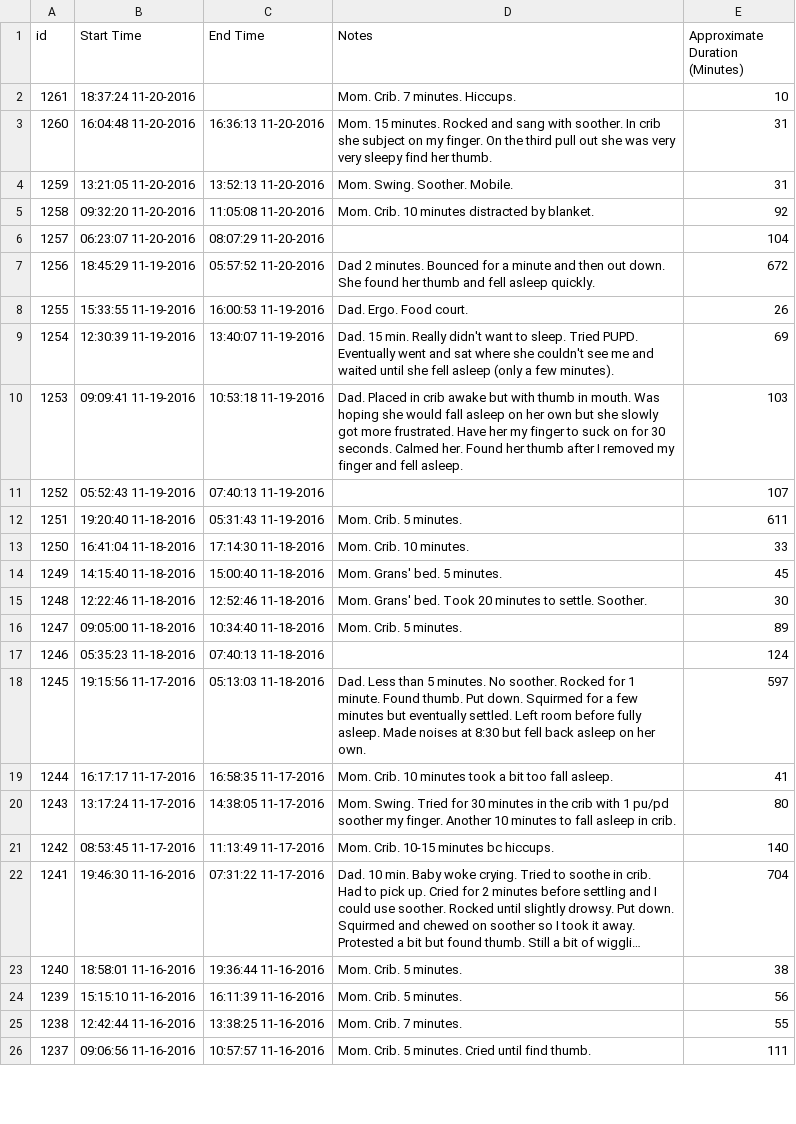
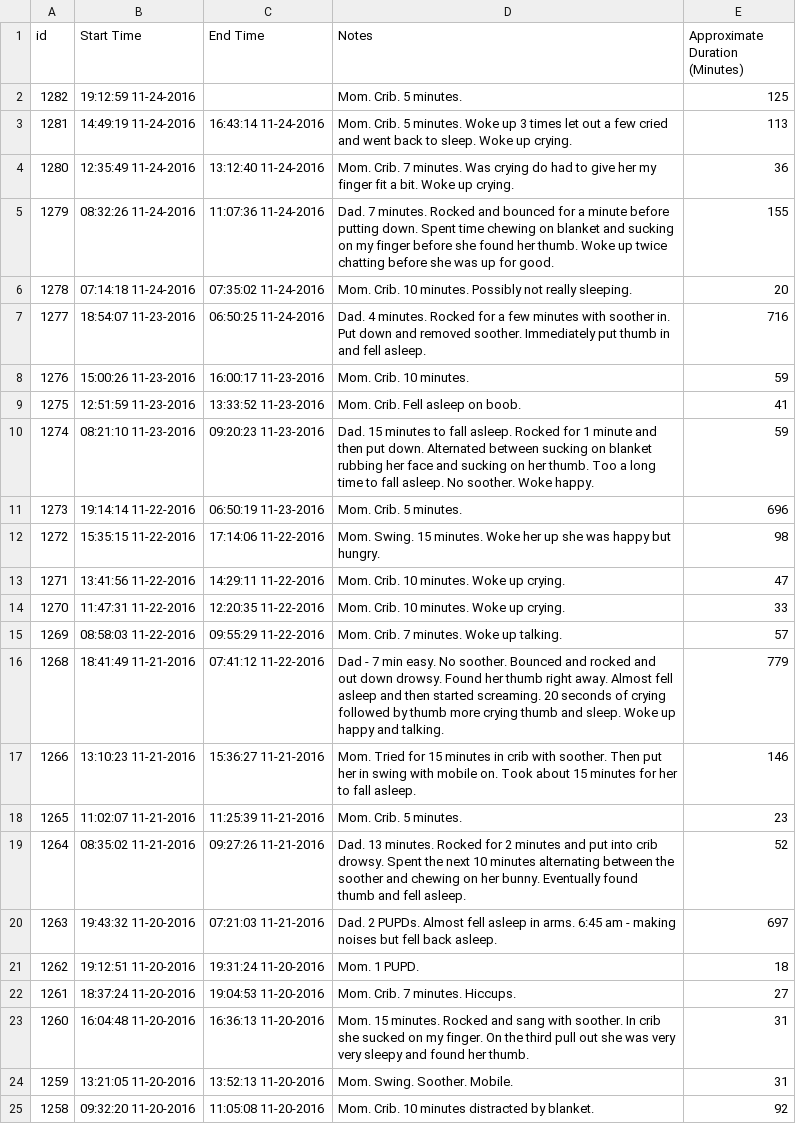
Before and after one commit to canadianveggie/astrid, a CSV file: _data/sleeps.csv, drawn as a sheet; only a part is shown; the shorter side is filled out with more unchanged rows; long unchanged cells end in ….

Commit message:
Update data

```diff
--- a/_data/sleeps.csv
+++ b/_data/sleeps.csv
@@ -1,4 +1,24 @@
 id, Start Time, End Time, Notes, Approximate Duration (Minutes)
-1261,18:37:24 11-20-2016,,Mom. Crib. 7 minutes. Hiccups.,10
-1260,16:04:48 11-20-2016,16:36:13 11-20-2016,Mom. 15 minutes. Rocked and sang with soother. In crib she subject on my finger. On the third pull out she was very very sleepy find her thumb.,31
+1282,19:12:59 11-24-2016,,Mom. Crib. 5 minutes.,125
+1281,14:49:19 11-24-2016,16:43:14 11-24-2016,Mom. Crib. 5 minutes. Woke up 3 times  let out a few cried and went back to sleep. Woke up crying.,113
+1280,12:35:49 11-24-2016,13:12:40 11-24-2016,Mom. Crib. 7 minutes. Was crying do had to give her my finger fit a bit. Woke up crying.,36
+1279,08:32:26 11-24-2016,11:07:36 11-24-2016,Dad. 7 minutes. Rocked and bounced for a minute before putting down. Spent time chewing on blanket and sucking on my finger before she found her thumb. Woke up twice chatting before she was up for good.,155
+1278,07:14:18 11-24-2016,07:35:02 11-24-2016,Mom. Crib. 10 minutes. Possibly not really sleeping.,20
+1277,18:54:07 11-23-2016,06:50:25 11-24-2016,Dad. 4 minutes. Rocked for a few minutes with soother in. Put down and removed soother. Immediately put thumb in and fell asleep.,716
+1276,15:00:26 11-23-2016,16:00:17 11-23-2016,Mom. Crib. 10 minutes.,59
+1275,12:51:59 11-23-2016,13:33:52 11-23-2016,Mom. Crib. Fell asleep on boob.,41
+1274,08:21:10 11-23-2016,09:20:23 11-23-2016,Dad. 15 minutes to fall asleep. Rocked for 1 minute and then put down. Alternated between sucking on blanket  rubbing her face and sucking on her thumb. Too a long time to fall asleep. No soother.  Woke happy.,59
+1273,19:14:14 11-22-2016,06:50:19 11-23-2016,Mom. Crib. 5 minutes.,696
+1272,15:35:15 11-22-2016,17:14:06 11-22-2016,Mom. Swing. 15 minutes. Woke her up  she was happy but hungry.,98
+1271,13:41:56 11-22-2016,14:29:11 11-22-2016,Mom. Crib. 10 minutes. Woke up crying.,47
+1270,11:47:31 11-22-2016,12:20:35 11-22-2016,Mom. Crib. 10 minutes. Woke up crying.,33
+1269,08:58:03 11-22-2016,09:55:29 11-22-2016,Mom. Crib. 7 minutes. Woke up talking.,57
+1268,18:41:49 11-21-2016,07:41:12 11-22-2016,Dad - 7 min easy. No soother. Bounced and rocked and out down drowsy. Found her thumb right away. Almost fell asleep and then started screaming. 20 seconds of crying  followed by thumb  more crying  thumb  and sleep.  Woke up happy and talking.,779
+1266,13:10:23 11-21-2016,15:36:27 11-21-2016,Mom. Tried for 15 minutes in crib with soother. Then put her in swing with mobile on. Took about 15 minutes for her to fall asleep.,146
+1265,11:02:07 11-21-2016,11:25:39 11-21-2016,Mom. Crib. 5 minutes.,23
+1264,08:35:02 11-21-2016,09:27:26 11-21-2016,Dad. 13 minutes. Rocked for 2 minutes and put into crib drowsy. Spent the next 10 minutes alternating between the soother and chewing on her bunny. Eventually found thumb and fell asleep.,52
+1263,19:43:32 11-20-2016,07:21:03 11-21-2016,Dad. 2 PUPDs. Almost fell asleep in arms.  6:45 am - making noises but fell back asleep.,697
+1262,19:12:51 11-20-2016,19:31:24 11-20-2016,Mom. 1 PUPD.,18
+1261,18:37:24 11-20-2016,19:04:53 11-20-2016,Mom. Crib. 7 minutes. Hiccups.,27
+1260,16:04:48 11-20-2016,16:36:13 11-20-2016,Mom. 15 minutes. Rocked and sang with soother. In crib she sucked on my finger. On the third pull out she was very very sleepy and found her thumb.,31
 1259,13:21:05 11-20-2016,13:52:13 11-20-2016,Mom. Swing. Soother. Mobile.,31
```
Also changed, not shown: _data/excretions.csv, _data/feeds.csv, 4 other files.
